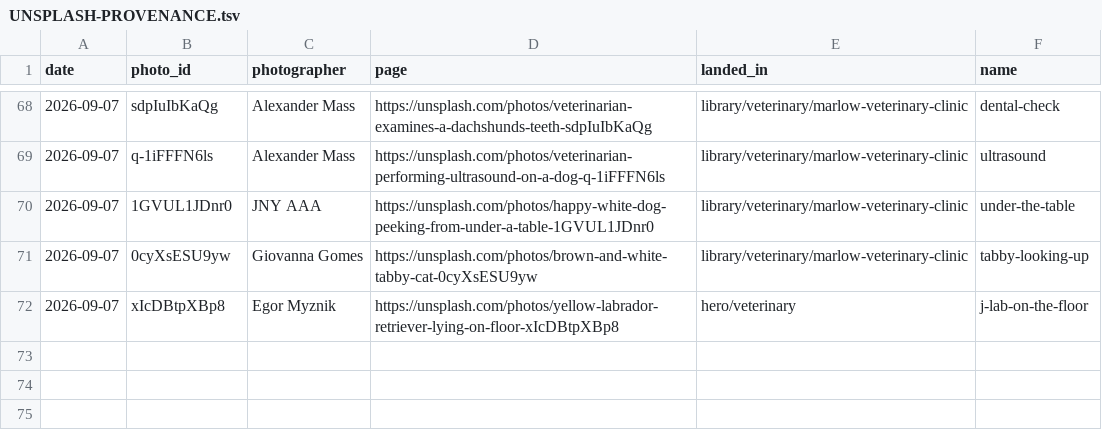
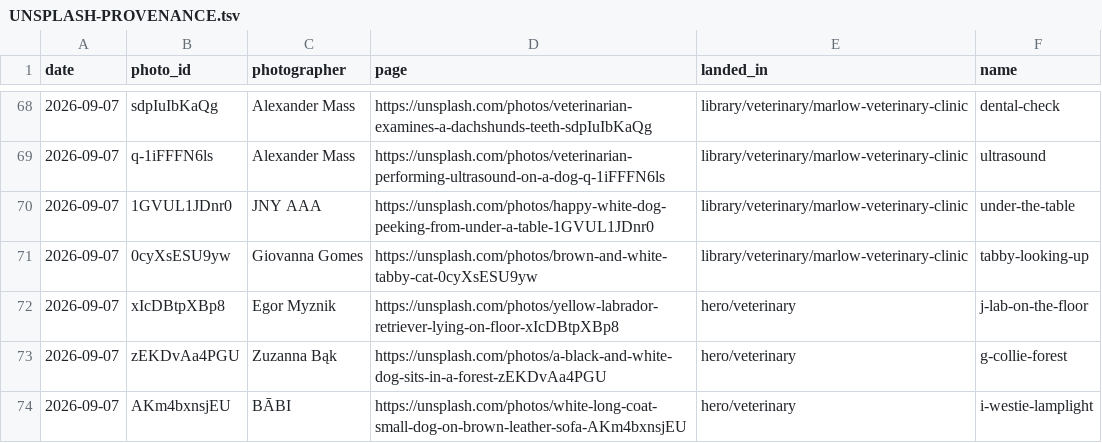
Before and after one commit to joewaine/grandstreetworks, a TSV file: work/_assets/UNSPLASH-PROVENANCE.tsv, drawn as a sheet; only a part is shown, gaps mark what is left out; the diff names each change by its address in the sheet, - before the commit and + after, or states it on an @@ line.

```diff
--- a/work/_assets/UNSPLASH-PROVENANCE.tsv
+++ b/work/_assets/UNSPLASH-PROVENANCE.tsv
+row 73: 2026-09-07 | zEKDvAa4PGU | Zuzanna Bąk | https://unsplash.com/photos/a-black-and-white-dog-sits-in-a-forest-zEKDvAa4PGU | hero/veterinary | g-collie-forest
+row 74: 2026-09-07 | AKm4bxnsjEU | BĀBI | https://unsplash.com/photos/white-long-coat-small-dog-on-brown-leather-sofa-AKm4bxnsjEU | hero/veterinary | i-westie-lamplight
```
Also changed, not shown: 8 other files.
